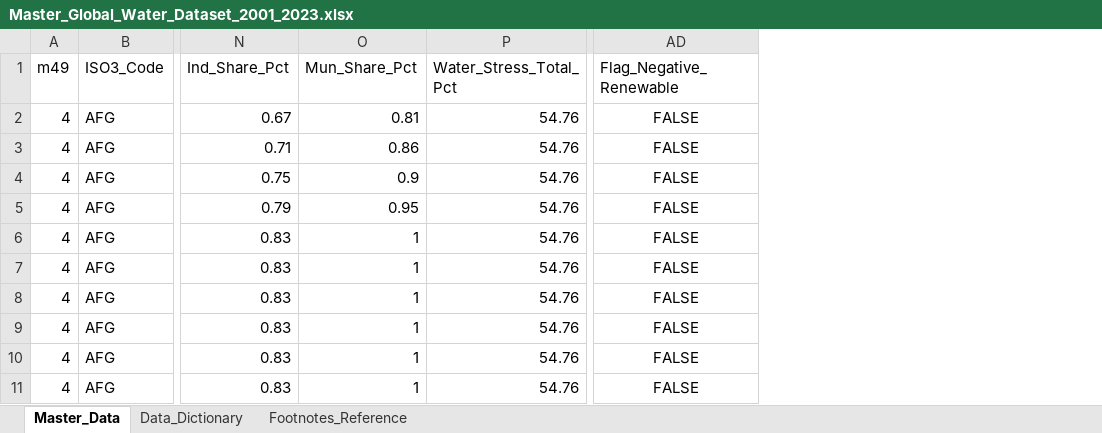
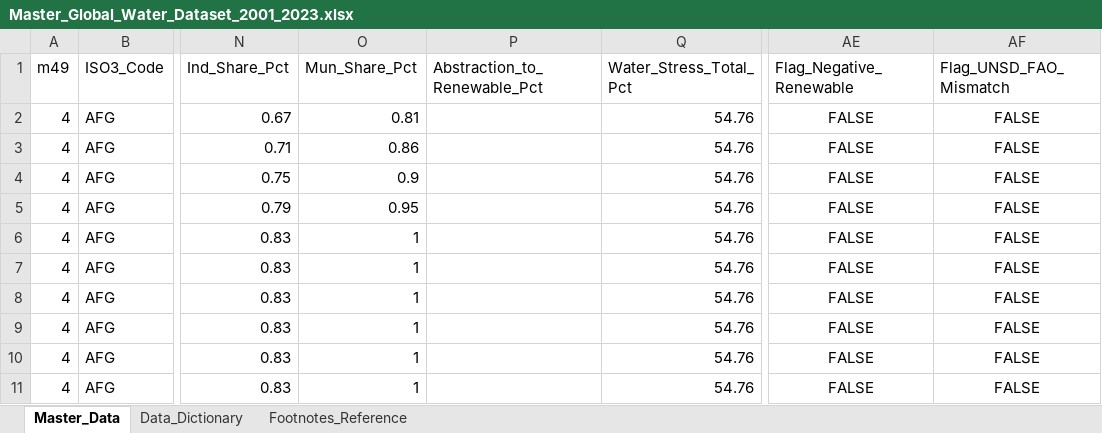
Before and after one commit to petikovacs/data_analysis, an Excel workbook: data/processed/Master_Global_Water_Dataset_2001_2023.xlsx, sheet Master_Data, drawn as a sheet; only a part is shown, gaps mark what is left out; values as stored, in another font and other column widths than the file's, no borders; the diff names each change by its address in the sheet, - before the commit and + after, or states it on an @@ line.

Commit message:
feat: add work-plan pressure indicator, source notes and RMSE
- Abstraction/renewable ratio, validated against UNSD published values (36/36 match)

- Flag rows where UNSD and FAO volumes differ more than 10x

- data/raw/SOURCES.md documenting every raw file

- RMSE in forecast back-test; precise SDG 6.4.2 definition

```diff
--- a/data/processed/Master_Global_Water_Dataset_2001_2023.xlsx (sheet Master_Data)
+++ b/data/processed/Master_Global_Water_Dataset_2001_2023.xlsx (sheet Master_Data)
+column P (Abstraction_to_Renewable_Pct), empty
+column AF (Flag_UNSD_FAO_Mismatch), rows 2-11: all FALSE
```
Also changed, not shown: sheet Data_Dictionary, 17 other files.
